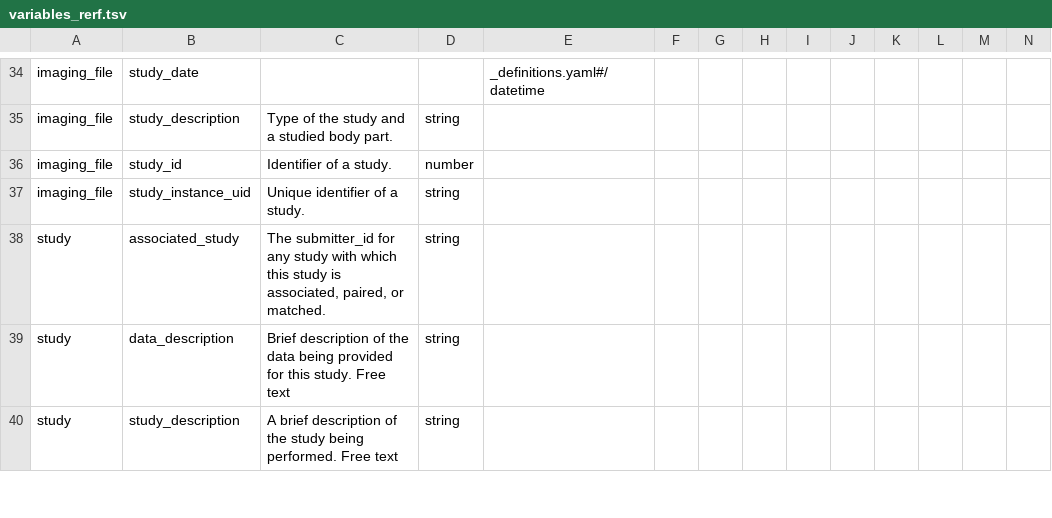
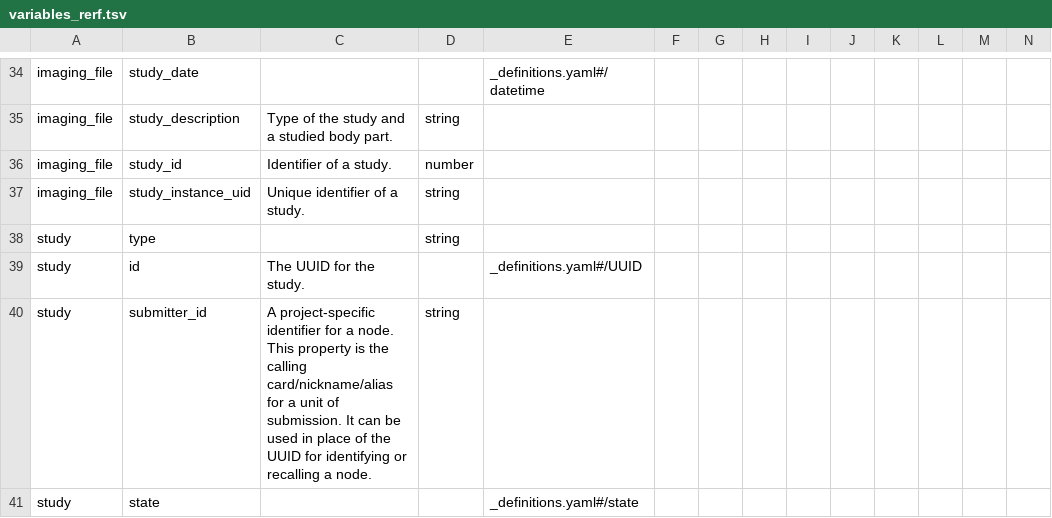
Before and after one commit to uc-cdis/rerf_dictionary, a TSV file: gdcdictionary/tsvs/variables_rerf.tsv, drawn as a sheet; only a part is shown, gaps mark what is left out; the shorter side is filled out with more unchanged rows; rows hold the shown columns only; the diff covers the shown part only; the diff names each change by its address in the sheet, - before the commit and + after, or states it on an @@ line.

```diff
--- a/gdcdictionary/tsvs/variables_rerf.tsv
+++ b/gdcdictionary/tsvs/variables_rerf.tsv
+row 38: study | type |  | string
+row 39: study | id | The UUID for the study. |  | _definitions.yaml#/UUID
+row 40: study | submitter_id | A project-specific identifier for a node. This property is the calling card/nickname/alias for a unit of submission. It can be used in place of the UUID for identifying or recalling a node. | string
+row 41: study | state |  |  | _definitions.yaml#/state
```
Also changed, not shown: 10 added rows elsewhere in this file, gdcdictionary/tsvs/nodes_rerf.tsv, 2 other files.
